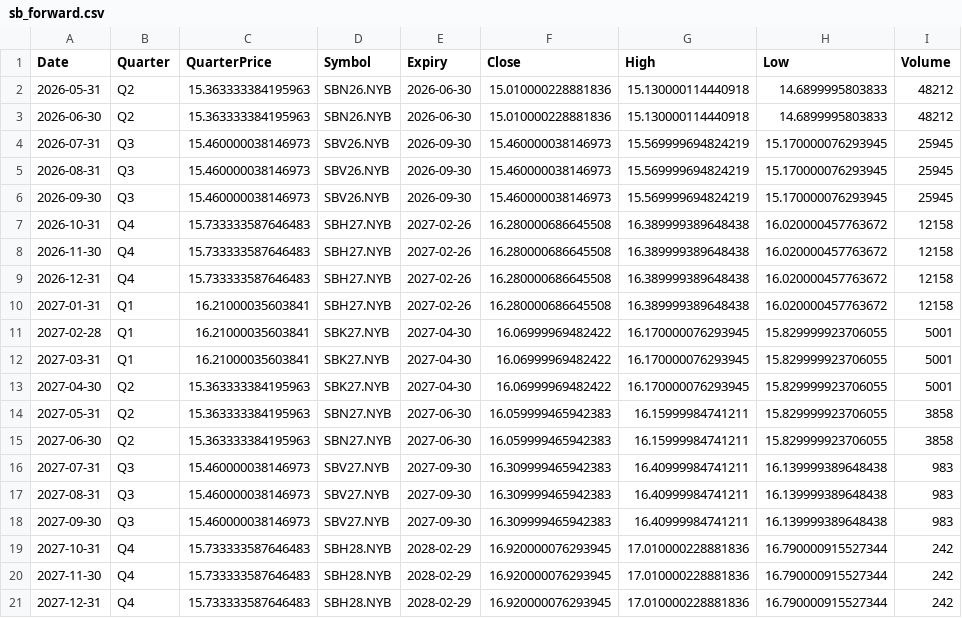
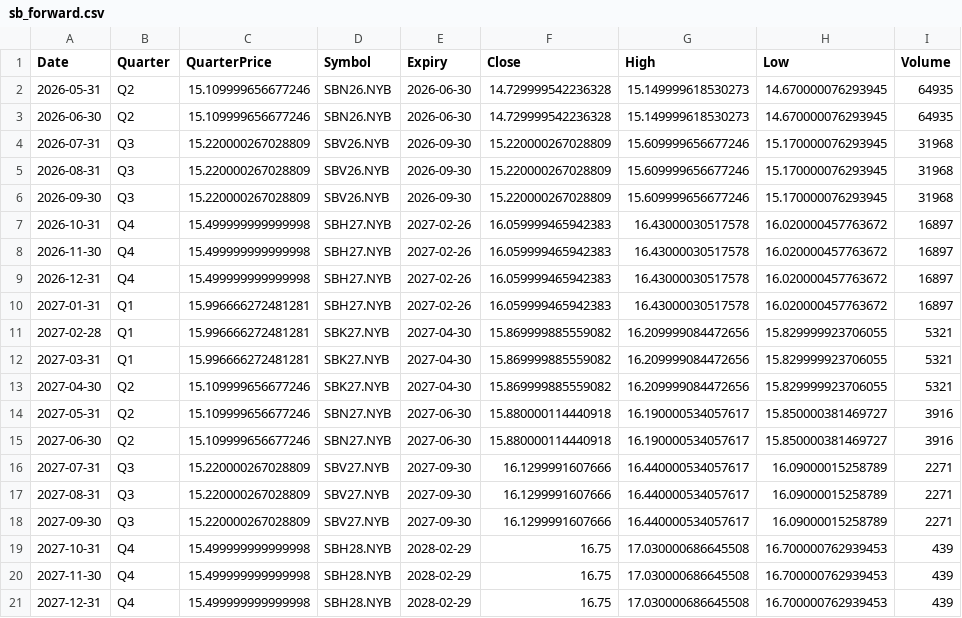
Before and after one commit to ViruAgrawal/sugar11-pipeline, a CSV file: sb_forward.csv, drawn as a sheet; only a part is shown; the diff covers the shown part only.

```diff
--- a/sb_forward.csv
+++ b/sb_forward.csv
@@ -1,21 +1,21 @@
 Date,Quarter,QuarterPrice,Symbol,Expiry,Close,High,Low,Volume
-2026-05-31,Q2,15.363333384195963,SBN26.NYB,2026-06-30,15.010000228881836,15.130000114440918,14.6899995803833,48212
-2026-06-30,Q2,15.363333384195963,SBN26.NYB,2026-06-30,15.010000228881836,15.130000114440918,14.6899995803833,48212
-2026-07-31,Q3,15.460000038146973,SBV26.NYB,2026-09-30,15.460000038146973,15.569999694824219,15.170000076293945,25945
-2026-08-31,Q3,15.460000038146973,SBV26.NYB,2026-09-30,15.460000038146973,15.569999694824219,15.170000076293945,25945
-2026-09-30,Q3,15.460000038146973,SBV26.NYB,2026-09-30,15.460000038146973,15.569999694824219,15.170000076293945,25945
-2026-10-31,Q4,15.733333587646483,SBH27.NYB,2027-02-26,16.280000686645508,16.389999389648438,16.020000457763672,12158
-2026-11-30,Q4,15.733333587646483,SBH27.NYB,2027-02-26,16.280000686645508,16.389999389648438,16.020000457763672,12158
-2026-12-31,Q4,15.733333587646483,SBH27.NYB,2027-02-26,16.280000686645508,16.389999389648438,16.020000457763672,12158
-2027-01-31,Q1,16.21000035603841,SBH27.NYB,2027-02-26,16.280000686645508,16.389999389648438,16.020000457763672,12158
-2027-02-28,Q1,16.21000035603841,SBK27.NYB,2027-04-30,16.06999969482422,16.170000076293945,15.829999923706055,5001
-2027-03-31,Q1,16.21000035603841,SBK27.NYB,2027-04-30,16.06999969482422,16.170000076293945,15.829999923706055,5001
-2027-04-30,Q2,15.363333384195963,SBK27.NYB,2027-04-30,16.06999969482422,16.170000076293945,15.829999923706055,5001
-2027-05-31,Q2,15.363333384195963,SBN27.NYB,2027-06-30,16.059999465942383,16.15999984741211,15.829999923706055,3858
-2027-06-30,Q2,15.363333384195963,SBN27.NYB,2027-06-30,16.059999465942383,16.15999984741211,15.829999923706055,3858
-2027-07-31,Q3,15.460000038146973,SBV27.NYB,2027-09-30,16.309999465942383,16.40999984741211,16.139999389648438,983
-2027-08-31,Q3,15.460000038146973,SBV27.NYB,2027-09-30,16.309999465942383,16.40999984741211,16.139999389648438,983
-2027-09-30,Q3,15.460000038146973,SBV27.NYB,2027-09-30,16.309999465942383,16.40999984741211,16.139999389648438,983
-2027-10-31,Q4,15.733333587646483,SBH28.NYB,2028-02-29,16.920000076293945,17.010000228881836,16.790000915527344,242
-2027-11-30,Q4,15.733333587646483,SBH28.NYB,2028-02-29,16.920000076293945,17.010000228881836,16.790000915527344,242
-2027-12-31,Q4,15.733333587646483,SBH28.NYB,2028-02-29,16.920000076293945,17.010000228881836,16.790000915527344,242
+2026-05-31,Q2,15.109999656677246,SBN26.NYB,2026-06-30,14.729999542236328,15.149999618530273,14.670000076293945,64935
+2026-06-30,Q2,15.109999656677246,SBN26.NYB,2026-06-30,14.729999542236328,15.149999618530273,14.670000076293945,64935
+2026-07-31,Q3,15.220000267028809,SBV26.NYB,2026-09-30,15.220000267028809,15.609999656677246,15.170000076293945,31968
+2026-08-31,Q3,15.220000267028809,SBV26.NYB,2026-09-30,15.220000267028809,15.609999656677246,15.170000076293945,31968
+2026-09-30,Q3,15.220000267028809,SBV26.NYB,2026-09-30,15.220000267028809,15.609999656677246,15.170000076293945,31968
+2026-10-31,Q4,15.499999999999998,SBH27.NYB,2027-02-26,16.059999465942383,16.43000030517578,16.020000457763672,16897
+2026-11-30,Q4,15.499999999999998,SBH27.NYB,2027-02-26,16.059999465942383,16.43000030517578,16.020000457763672,16897
+2026-12-31,Q4,15.499999999999998,SBH27.NYB,2027-02-26,16.059999465942383,16.43000030517578,16.020000457763672,16897
+2027-01-31,Q1,15.996666272481281,SBH27.NYB,2027-02-26,16.059999465942383,16.43000030517578,16.020000457763672,16897
+2027-02-28,Q1,15.996666272481281,SBK27.NYB,2027-04-30,15.869999885559082,16.209999084472656,15.829999923706055,5321
+2027-03-31,Q1,15.996666272481281,SBK27.NYB,2027-04-30,15.869999885559082,16.209999084472656,15.829999923706055,5321
+2027-04-30,Q2,15.109999656677246,SBK27.NYB,2027-04-30,15.869999885559082,16.209999084472656,15.829999923706055,5321
+2027-05-31,Q2,15.109999656677246,SBN27.NYB,2027-06-30,15.880000114440918,16.190000534057617,15.850000381469727,3916
+2027-06-30,Q2,15.109999656677246,SBN27.NYB,2027-06-30,15.880000114440918,16.190000534057617,15.850000381469727,3916
+2027-07-31,Q3,15.220000267028809,SBV27.NYB,2027-09-30,16.1299991607666,16.440000534057617,16.09000015258789,2271
+2027-08-31,Q3,15.220000267028809,SBV27.NYB,2027-09-30,16.1299991607666,16.440000534057617,16.09000015258789,2271
+2027-09-30,Q3,15.220000267028809,SBV27.NYB,2027-09-30,16.1299991607666,16.440000534057617,16.09000015258789,2271
+2027-10-31,Q4,15.499999999999998,SBH28.NYB,2028-02-29,16.75,17.030000686645508,16.700000762939453,439
+2027-11-30,Q4,15.499999999999998,SBH28.NYB,2028-02-29,16.75,17.030000686645508,16.700000762939453,439
+2027-12-31,Q4,15.499999999999998,SBH28.NYB,2028-02-29,16.75,17.030000686645508,16.700000762939453,439
```
Also changed, not shown: 63 edited cells elsewhere in this file, cadusd_forwards.csv, cadusd_spot.csv, 2 other files.
